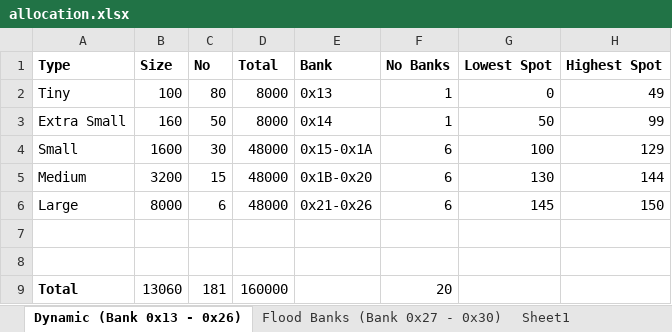
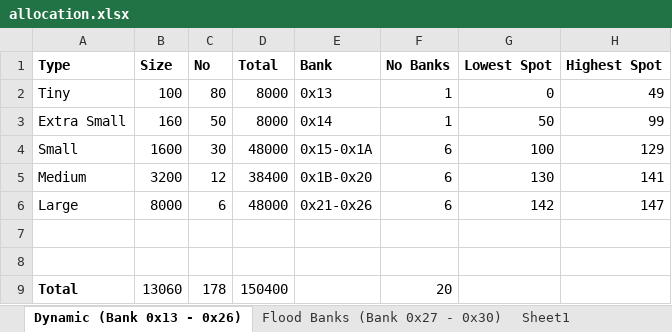
Before and after one commit to wizardmanannan/CX16Agi, an Excel workbook: docs/allocation.xlsx, sheet Dynamic (Bank 0x13 - 0x26), drawn as a sheet; values as stored, in another font and other column widths than the file's, no borders; the diff names each change by its address in the sheet, - before the commit and + after, or states it on an @@ line.

Commit message:
Fixed crash after ten minutes due to misssized memory allocation segment

```diff
--- a/docs/allocation.xlsx (sheet Dynamic (Bank 0x13 - 0x26))
+++ b/docs/allocation.xlsx (sheet Dynamic (Bank 0x13 - 0x26))
-C5 (No): 15
+C5 (No): 12
-D5 (Total): 48000
+D5 (Total): 38400
-H5 (Highest Spot): 144
+H5 (Highest Spot): 141
-G6 (Lowest Spot): 145
+G6 (Lowest Spot): 142
-H6 (Highest Spot): 150
+H6 (Highest Spot): 147
-C9 (No): 181
+C9 (No): 178
-D9 (Total): 160000
+D9 (Total): 150400
```
Also changed, not shown: 3 other files.
